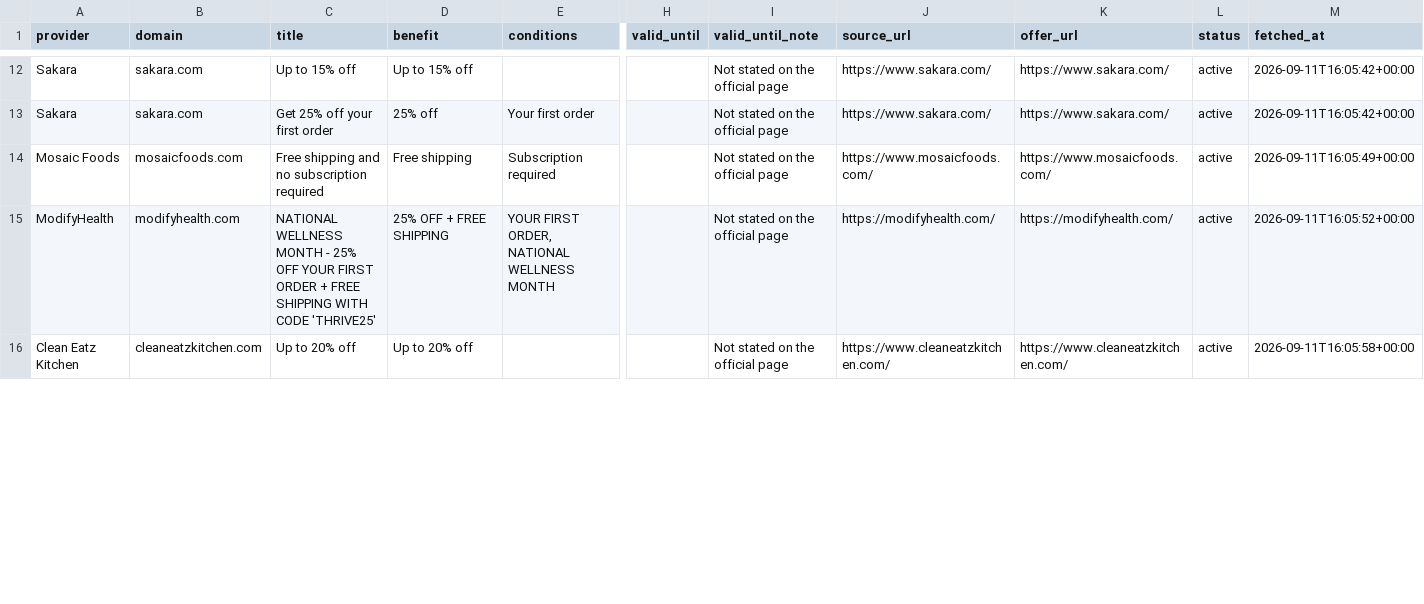
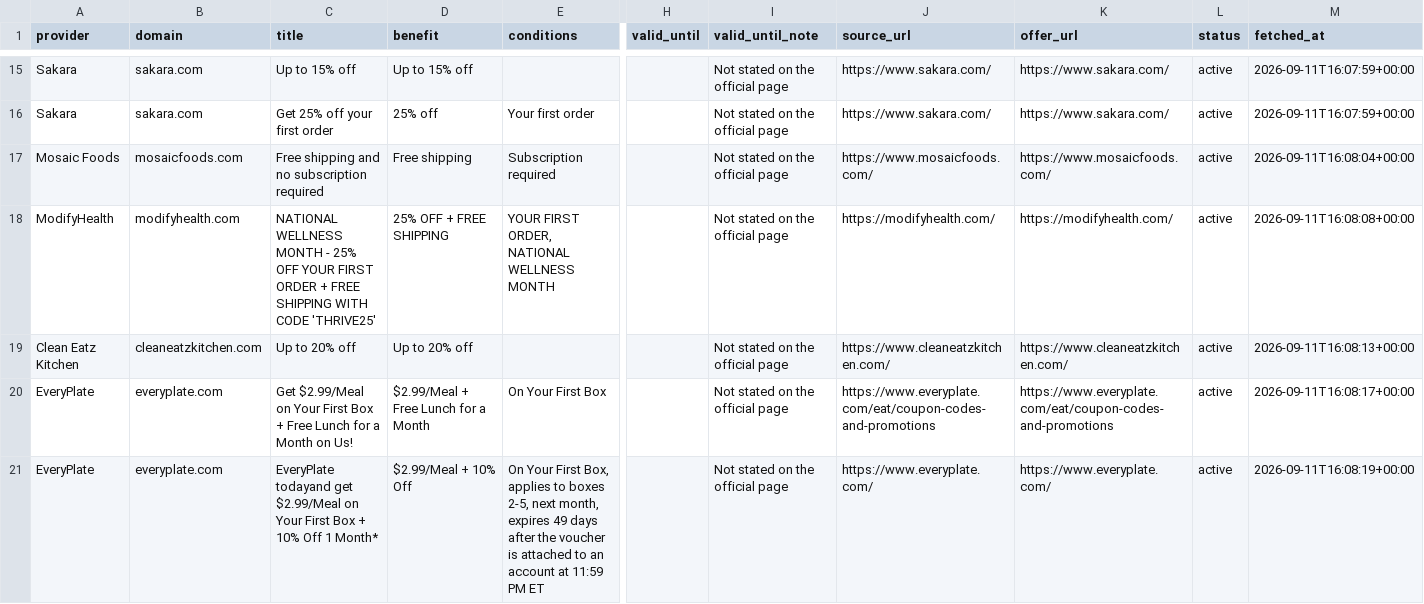
Before and after one commit to OwenLi6666/hellofresh-deals-promo-radar, a CSV file: public/offers.csv, drawn as a sheet; only a part is shown, gaps mark what is left out; addresses are those after the commit; rows hold the shown columns only; the diff covers the shown part only; the diff names each change by its address in the sheet, - before the commit and + after, or states it on an @@ line.

```diff
--- a/public/offers.csv
+++ b/public/offers.csv
-M15:M16 (fetched_at): 2026-09-11T16:05:42+00:00
+M15:M16 (fetched_at): 2026-09-11T16:07:59+00:00
-M17 (fetched_at): 2026-09-11T16:05:49+00:00
+M17 (fetched_at): 2026-09-11T16:08:04+00:00
-M18 (fetched_at): 2026-09-11T16:05:52+00:00
+M18 (fetched_at): 2026-09-11T16:08:08+00:00
-M19 (fetched_at): 2026-09-11T16:05:58+00:00
+M19 (fetched_at): 2026-09-11T16:08:13+00:00
+row 20: EveryPlate | everyplate.com | Get $2.99/Meal on Your First Box + Free Lunch for a Month on Us! | $2.99/Meal + Free Lunch for a Month | On Your First Box |  | Not stated on the official page | https://www.everyplate.com/eat/coupon-codes-and-promotions | https://www.everyplate.com/eat/coupon-codes-and-promotions | active | 2026-09-11T16:08:17+00:00
+row 21: EveryPlate | everyplate.com | EveryPlate todayand get $2.99/Meal on Your First Box + 10% Off 1 Month* | $2.99/Meal + 10% Off | On Your First Box, applies to boxes 2-5, next month, expires 49 days after the voucher is attached to an account at 11:59 PM ET |  | Not stated on the official page | https://www.everyplate.com/ | https://www.everyplate.com/ | active | 2026-09-11T16:08:19+00:00
```
Also changed, not shown: 7 added rows and 16 edited cells elsewhere in this file, 2 other files.
